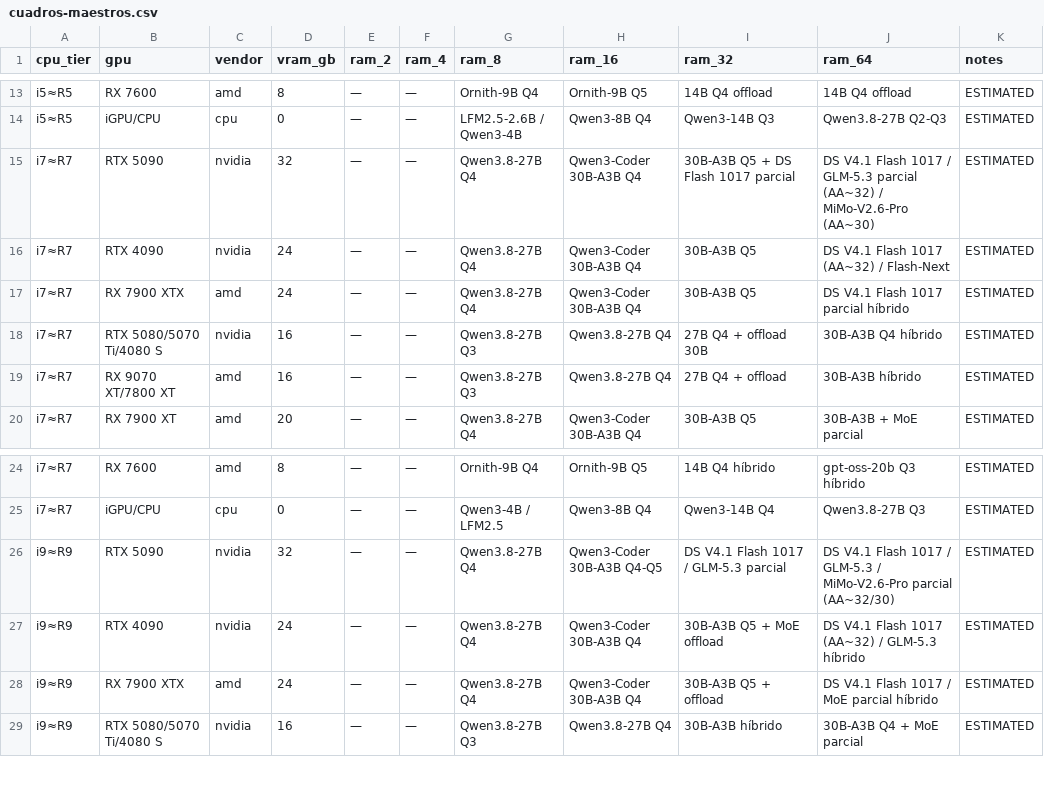
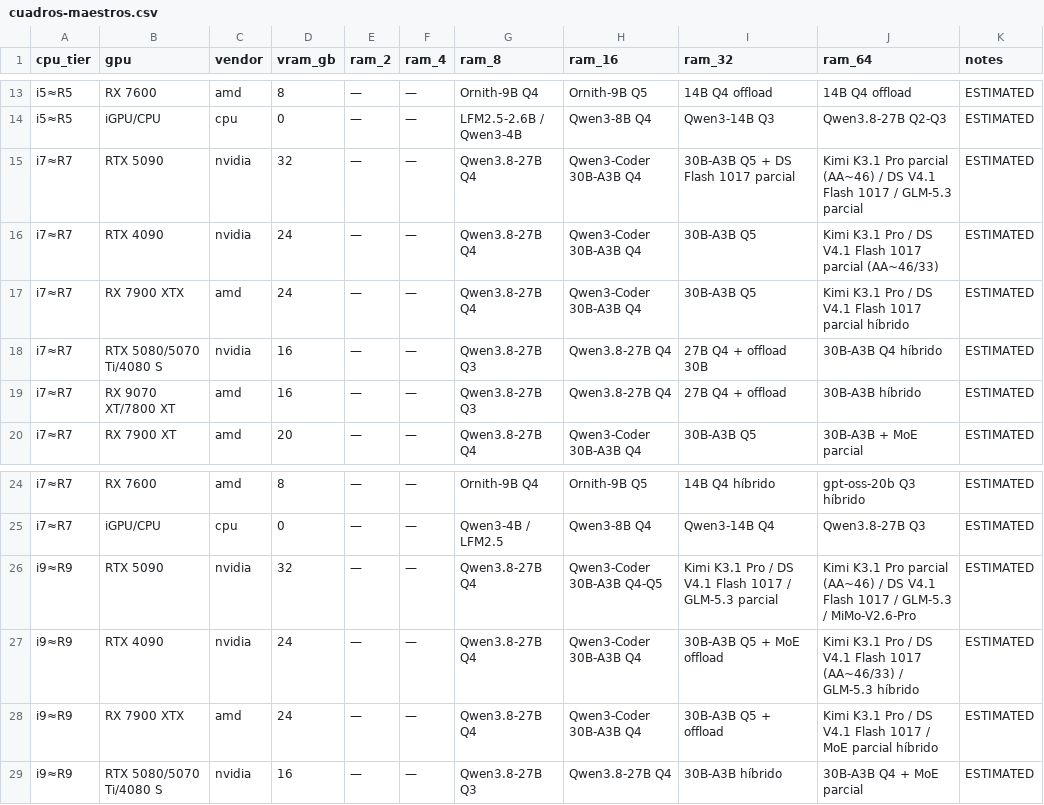
Before and after one commit to robertosantosx2/LEONES, a CSV file: web/data/cuadros-maestros.csv, drawn as a sheet; only a part is shown, gaps mark what is left out.

Commit message:
data: cuadros maestros AA 2026-11-05 (open-weight refresh)

```diff
--- a/web/data/cuadros-maestros.csv
+++ b/web/data/cuadros-maestros.csv
@@ -14,5 +14,5 @@ i5≈R5,RX 7600,amd,8,—,—,Ornith-9B Q4,Ornith-9B Q5,14B Q4 offload,14B Q4 of
 i5≈R5,iGPU/CPU,cpu,0,—,—,LFM2.5-2.6B / Qwen3-4B,Qwen3-8B Q4,Qwen3-14B Q3,Qwen3.8-27B Q2-Q3,ESTIMATED
-i7≈R7,RTX 5090,nvidia,32,—,—,Qwen3.8-27B Q4,Qwen3-Coder 30B-A3B Q4,30B-A3B Q5 + DS Flash 1017 parcial,DS V4.1 Flash 1017 / GLM-5.3 parcial (AA~32) / MiMo-V2.6-Pro (AA~30),ESTIMATED
-i7≈R7,RTX 4090,nvidia,24,—,—,Qwen3.8-27B Q4,Qwen3-Coder 30B-A3B Q4,30B-A3B Q5,DS V4.1 Flash 1017 (AA~32) / Flash-Next,ESTIMATED
-i7≈R7,RX 7900 XTX,amd,24,—,—,Qwen3.8-27B Q4,Qwen3-Coder 30B-A3B Q4,30B-A3B Q5,DS V4.1 Flash 1017 parcial híbrido,ESTIMATED
+i7≈R7,RTX 5090,nvidia,32,—,—,Qwen3.8-27B Q4,Qwen3-Coder 30B-A3B Q4,30B-A3B Q5 + DS Flash 1017 parcial,Kimi K3.1 Pro parcial (AA~46) / DS V4.1 Flash 1017 / GLM-5.3 parcial,ESTIMATED
+i7≈R7,RTX 4090,nvidia,24,—,—,Qwen3.8-27B Q4,Qwen3-Coder 30B-A3B Q4,30B-A3B Q5,Kimi K3.1 Pro / DS V4.1 Flash 1017 parcial (AA~46/33),ESTIMATED
+i7≈R7,RX 7900 XTX,amd,24,—,—,Qwen3.8-27B Q4,Qwen3-Coder 30B-A3B Q4,30B-A3B Q5,Kimi K3.1 Pro / DS V4.1 Flash 1017 parcial híbrido,ESTIMATED
 i7≈R7,RTX 5080/5070 Ti/4080 S,nvidia,16,—,—,Qwen3.8-27B Q3,Qwen3.8-27B Q4,27B Q4 + offload 30B,30B-A3B Q4 híbrido,ESTIMATED
@@ -25,5 +25,5 @@ i7≈R7,RX 7600,amd,8,—,—,Ornith-9B Q4,Ornith-9B Q5,14B Q4 híbrido,gpt-oss-
 i7≈R7,iGPU/CPU,cpu,0,—,—,Qwen3-4B / LFM2.5,Qwen3-8B Q4,Qwen3-14B Q4,Qwen3.8-27B Q3,ESTIMATED
-i9≈R9,RTX 5090,nvidia,32,—,—,Qwen3.8-27B Q4,Qwen3-Coder 30B-A3B Q4-Q5,DS V4.1 Flash 1017 / GLM-5.3 parcial,DS V4.1 Flash 1017 / GLM-5.3 / MiMo-V2.6-Pro parcial (AA~32/30),ESTIMATED
-i9≈R9,RTX 4090,nvidia,24,—,—,Qwen3.8-27B Q4,Qwen3-Coder 30B-A3B Q4,30B-A3B Q5 + MoE offload,DS V4.1 Flash 1017 (AA~32) / GLM-5.3 híbrido,ESTIMATED
-i9≈R9,RX 7900 XTX,amd,24,—,—,Qwen3.8-27B Q4,Qwen3-Coder 30B-A3B Q4,30B-A3B Q5 + offload,DS V4.1 Flash 1017 / MoE parcial híbrido,ESTIMATED
+i9≈R9,RTX 5090,nvidia,32,—,—,Qwen3.8-27B Q4,Qwen3-Coder 30B-A3B Q4-Q5,Kimi K3.1 Pro / DS V4.1 Flash 1017 / GLM-5.3 parcial,Kimi K3.1 Pro parcial (AA~46) / DS V4.1 Flash 1017 / GLM-5.3 / MiMo-V2.6-Pro,ESTIMATED
+i9≈R9,RTX 4090,nvidia,24,—,—,Qwen3.8-27B Q4,Qwen3-Coder 30B-A3B Q4,30B-A3B Q5 + MoE offload,Kimi K3.1 Pro / DS V4.1 Flash 1017 (AA~46/33) / GLM-5.3 híbrido,ESTIMATED
+i9≈R9,RX 7900 XTX,amd,24,—,—,Qwen3.8-27B Q4,Qwen3-Coder 30B-A3B Q4,30B-A3B Q5 + offload,Kimi K3.1 Pro / DS V4.1 Flash 1017 / MoE parcial híbrido,ESTIMATED
 i9≈R9,RTX 5080/5070 Ti/4080 S,nvidia,16,—,—,Qwen3.8-27B Q3,Qwen3.8-27B Q4,30B-A3B híbrido,30B-A3B Q4 + MoE parcial,ESTIMATED
```
